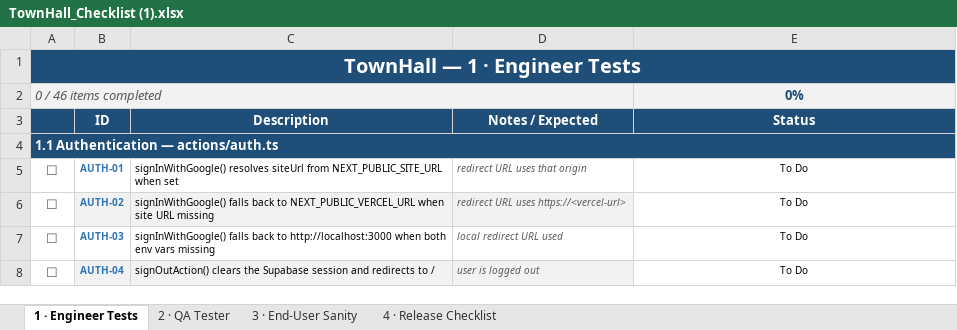
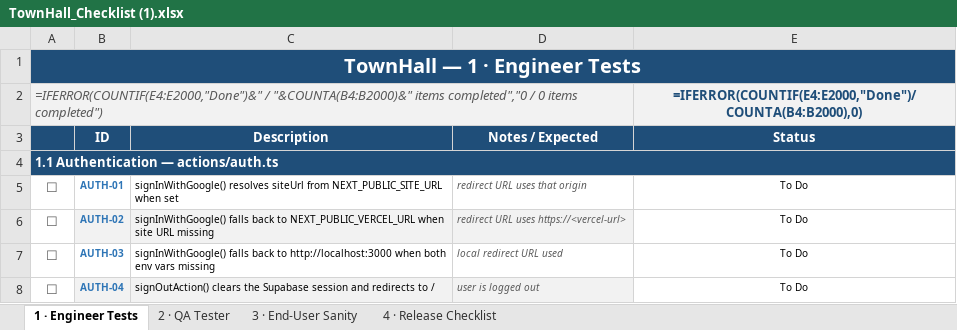
Before and after one commit to Chrisemeka/town_hall, an Excel workbook: TownHall_Checklist (1).xlsx, sheet 1 · Engineer Tests, drawn as a sheet; only a part is shown; values as stored, in another font and other column widths than the file's, no borders; formulas without a stored value are shown as written; conditional formats not drawn; removed rows and columns are numbered as before the commit, all else as after; the diff names each change by its address in the sheet, - before the commit and + after, or states it on an @@ line.

```diff
--- a/TownHall_Checklist (1).xlsx (sheet 1 · Engineer Tests)
+++ b/TownHall_Checklist (1).xlsx (sheet 1 · Engineer Tests)
-row 2: 0 / 46 items completed |  |  |  | 0%
+row 2: =IFERROR(COUNTIF(E4:E2000,"Done")&" / "&COUNTA(B4:B2000)&" items completed","0 / 0 items completed") |  |  |  | =IFERROR(COUNTIF(E4:E2000,"Done")/COUNTA(B4:B2000),0)
```
Also changed, not shown: sheet 2 · QA Tester, sheet 4 · Release Checklist, sheet 3 · End-User Sanity, 1 other file.
